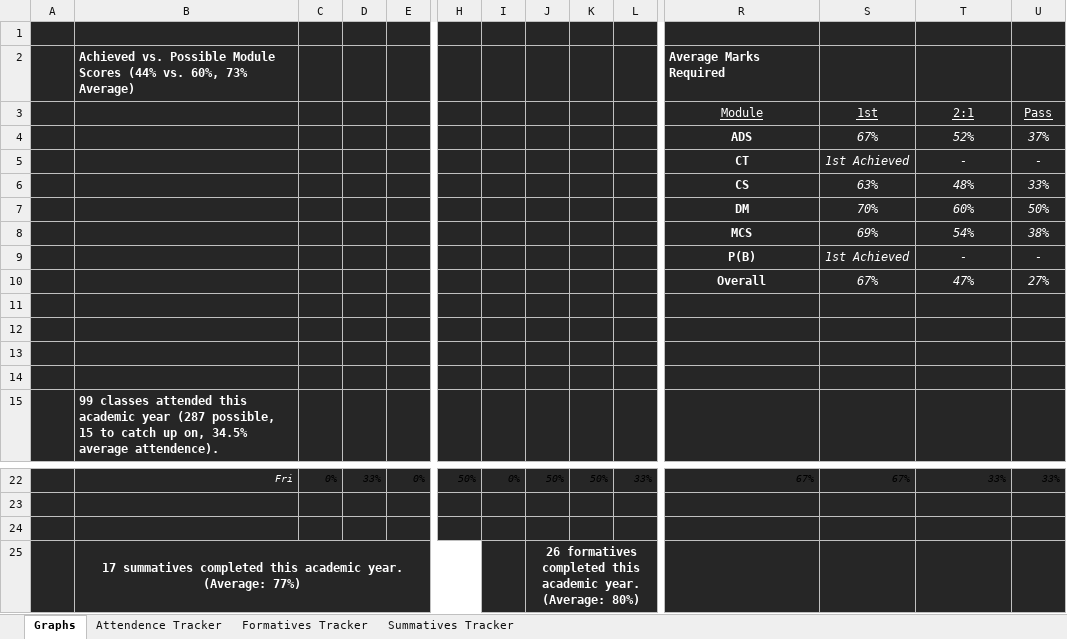
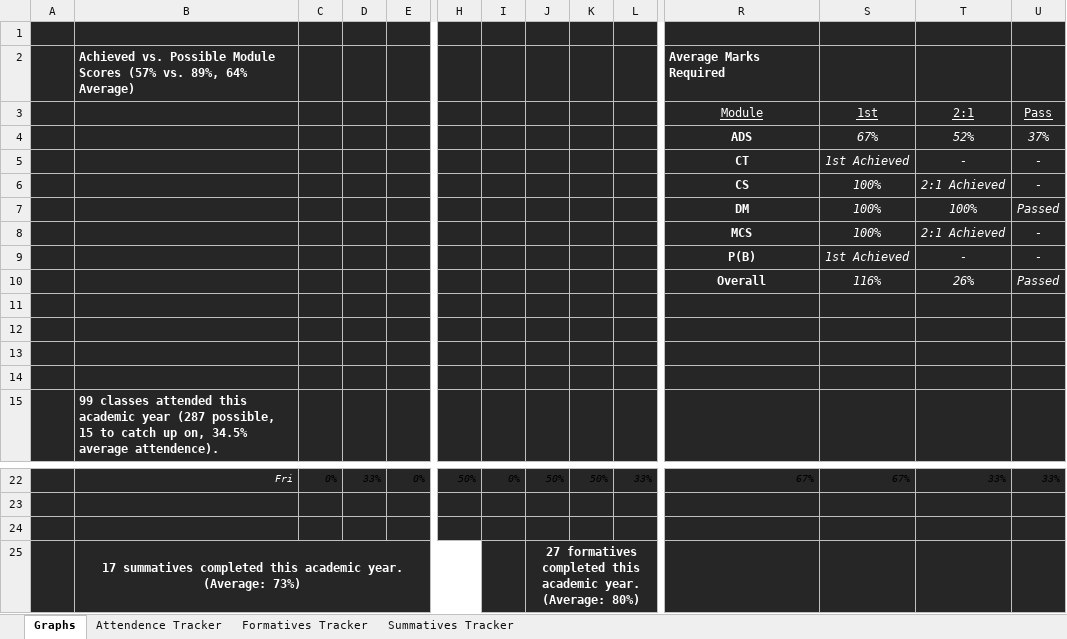
Before and after one commit to MatthewEmer/Module-Summaries, an Excel workbook: Progress-Trackers/Year-1.xlsx, sheet Graphs, drawn as a sheet; only a part is shown, gaps mark what is left out; values as stored, in another font and other column widths than the file's, no borders; charts and pictures and conditional formats not drawn; removed rows and columns are numbered as before the commit, all else as after; rows hold the shown columns only; the diff names each change by its address in the sheet, - before the commit and + after, or states it on an @@ line.

Commit message:
Added some exam scores

```diff
--- a/Progress-Trackers/Year-1.xlsx (sheet Graphs)
+++ b/Progress-Trackers/Year-1.xlsx (sheet Graphs)
-B2: …Module Scores (44% vs. 60%, 73% Average)
+B2: …Module Scores (57% vs. 89%, 64% Average)
-row 6:  |  |  |  |  |  |  |  |  |  | CS | 63% | 48% | 33%
-row 7:  |  |  |  |  |  |  |  |  |  | DM | 70% | 60% | 50%
-row 8:  |  |  |  |  |  |  |  |  |  | MCS | 69% | 54% | 38%
+row 6:  |  |  |  |  |  |  |  |  |  | CS | 100% | 2:1 Achieved | -
+row 7:  |  |  |  |  |  |  |  |  |  | DM | 100% | 100% | Passed
+row 8:  |  |  |  |  |  |  |  |  |  | MCS | 100% | 2:1 Achieved | -
-row 10:  |  |  |  |  |  |  |  |  |  | Overall | 67% | 47% | 27%
+row 10:  |  |  |  |  |  |  |  |  |  | Overall | 116% | 26% | Passed
-B25: …year. (Average: 77%)
+B25: …year. (Average: 73%)
-J25: 26 formatives completed…
+J25: 27 formatives completed…
```
Also changed, not shown: sheet Summatives Tracker, sheet Formatives Tracker, charts or pictures.
